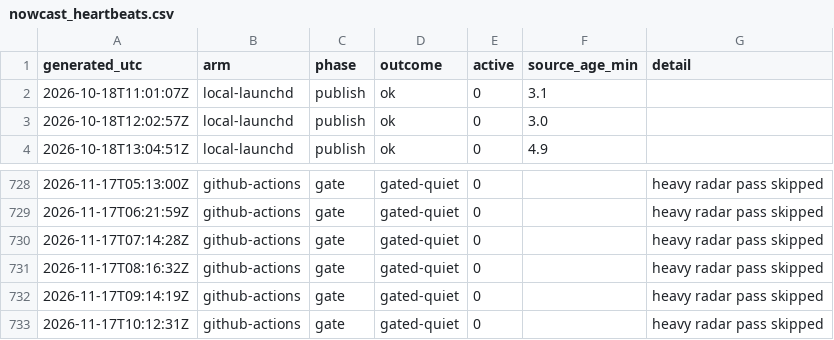
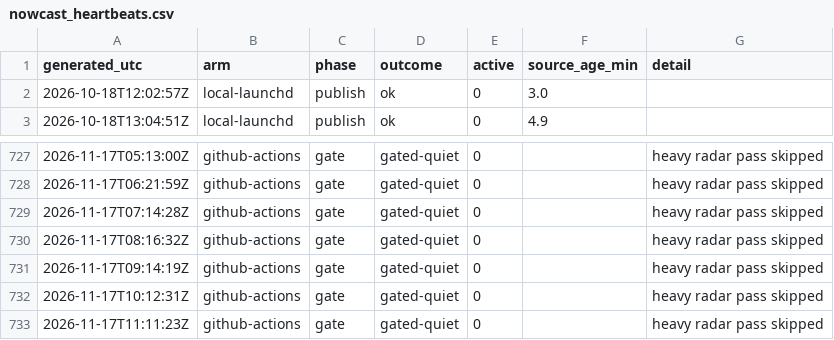
Before and after one commit to JohnUrban/barnacle, a CSV file: data/nowcast_heartbeats.csv, drawn as a sheet; only a part is shown, gaps mark what is left out; removed rows and columns are numbered as before the commit, all else as after; the diff names each change by its address in the sheet, - before the commit and + after, or states it on an @@ line.

```diff
--- a/data/nowcast_heartbeats.csv
+++ b/data/nowcast_heartbeats.csv
-row 2: 2026-10-18T11:01:07Z | local-launchd | publish | ok | 0 | 3.1
+row 733: 2026-11-17T11:11:23Z | github-actions | gate | gated-quiet | 0 |  | heavy radar pass skipped
```
